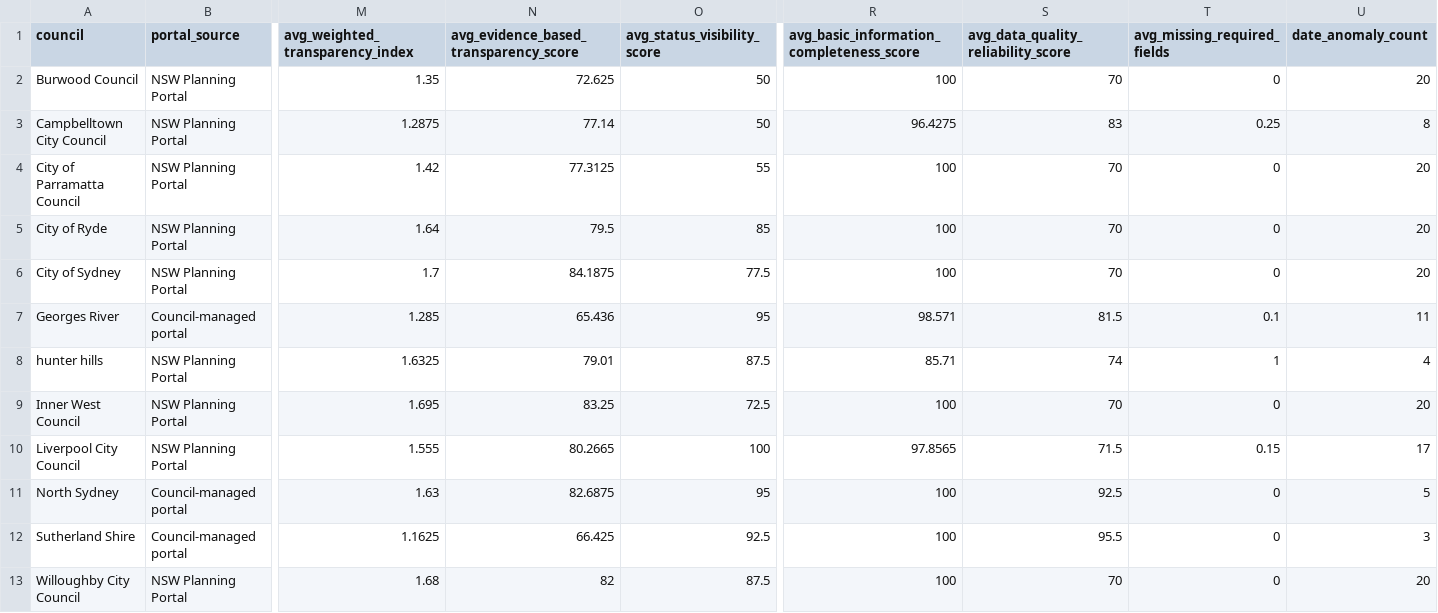
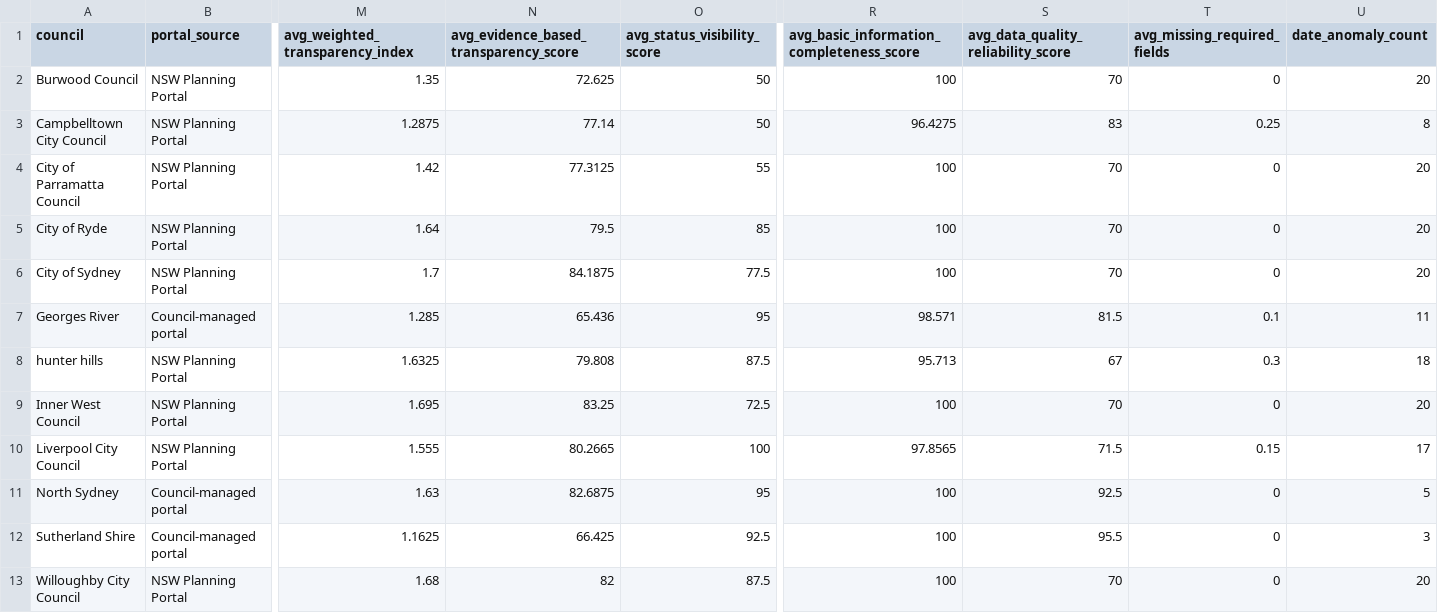
Before and after one commit to EdKevinShown/41004, a CSV file: outputs/report_tables/council_transparency_summary.csv, drawn as a sheet; only a part is shown, gaps mark what is left out; the diff names each change by its address in the sheet, - before the commit and + after, or states it on an @@ line.

Commit message:
Update Ass3 EBT-D dashboard and data pipeline

```diff
--- a/outputs/report_tables/council_transparency_summary.csv
+++ b/outputs/report_tables/council_transparency_summary.csv
-N8: 79.01
+N8: 79.808
-R8: 85.71
+R8: 95.713
-S8: 74
+S8: 67
-T8 (avg_missing_required_fields): 1
+T8 (avg_missing_required_fields): 0.3
-U8 (date_anomaly_count): 4
+U8 (date_anomaly_count): 18
```
Also changed, not shown: outputs/report_tables/data_quality_report.csv, outputs/report_tables/portal_source_comparison.csv, 13 other files.
